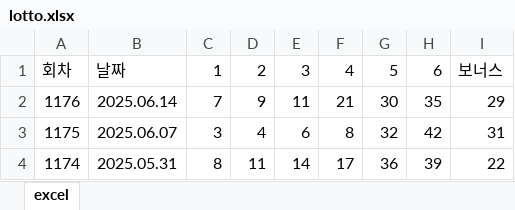
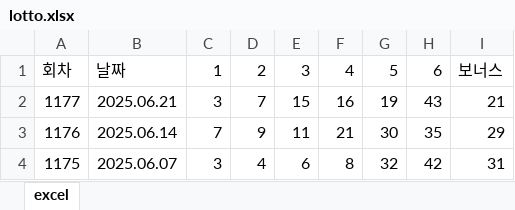
Before and after one commit to ziego0445/lottoGPT, an Excel workbook: public/lotto.xlsx, sheet excel, drawn as a sheet; only a part is shown; the shorter side is filled out with more unchanged rows; values as stored, in another font and other column widths than the file's, no borders; the diff names each change by its address in the sheet, - before the commit and + after, or states it on an @@ line.

Commit message:
update lotto

```diff
--- a/public/lotto.xlsx (sheet excel)
+++ b/public/lotto.xlsx (sheet excel)
+row 2: 1177 | 2025.06.21 | 3 | 7 | 15 | 16 | 19 | 43 | 21
```
